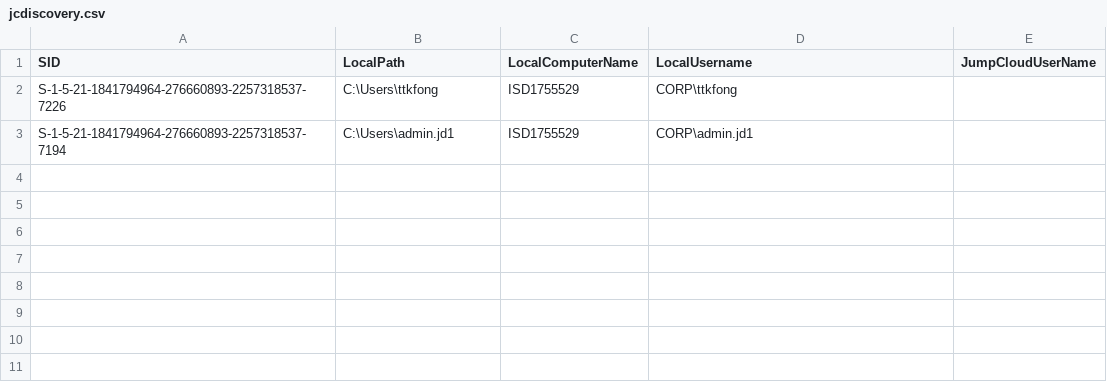
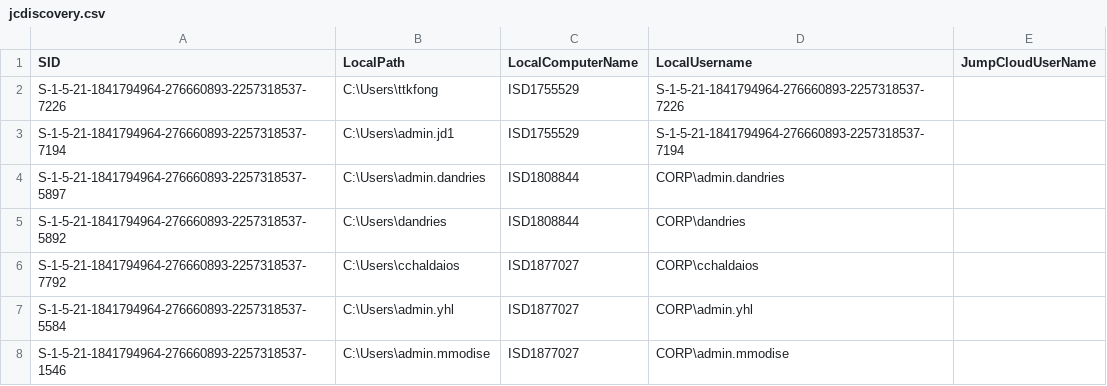
Before and after one commit to flhoest/Jumpcloud-ADMU-Discovery, a CSV file: jcdiscovery.csv, drawn as a sheet.

Commit message:
CSV Upload

```diff
--- a/jcdiscovery.csv
+++ b/jcdiscovery.csv
@@ -1,3 +1,8 @@
 "SID","LocalPath","LocalComputerName","LocalUsername","JumpCloudUserName"
-"S-1-5-21-1841794964-276660893-2257318537-7226","C:\Users\ttkfong","ISD1755529","CORP\ttkfong",""
-"S-1-5-21-1841794964-276660893-2257318537-7194","C:\Users\admin.jd1","ISD1755529","CORP\admin.jd1",""
+"S-1-5-21-1841794964-276660893-2257318537-7226","C:\Users\ttkfong","ISD1755529","S-1-5-21-1841794964-276660893-2257318537-7226",""
+"S-1-5-21-1841794964-276660893-2257318537-7194","C:\Users\admin.jd1","ISD1755529","S-1-5-21-1841794964-276660893-2257318537-7194",""
+"S-1-5-21-1841794964-276660893-2257318537-5897","C:\Users\admin.dandries","ISD1808844","CORP\admin.dandries",""
+"S-1-5-21-1841794964-276660893-2257318537-5892","C:\Users\dandries","ISD1808844","CORP\dandries",""
+"S-1-5-21-1841794964-276660893-2257318537-7792","C:\Users\cchaldaios","ISD1877027","CORP\cchaldaios",""
+"S-1-5-21-1841794964-276660893-2257318537-5584","C:\Users\admin.yhl","ISD1877027","CORP\admin.yhl",""
+"S-1-5-21-1841794964-276660893-2257318537-1546","C:\Users\admin.mmodise","ISD1877027","CORP\admin.mmodise",""
```
